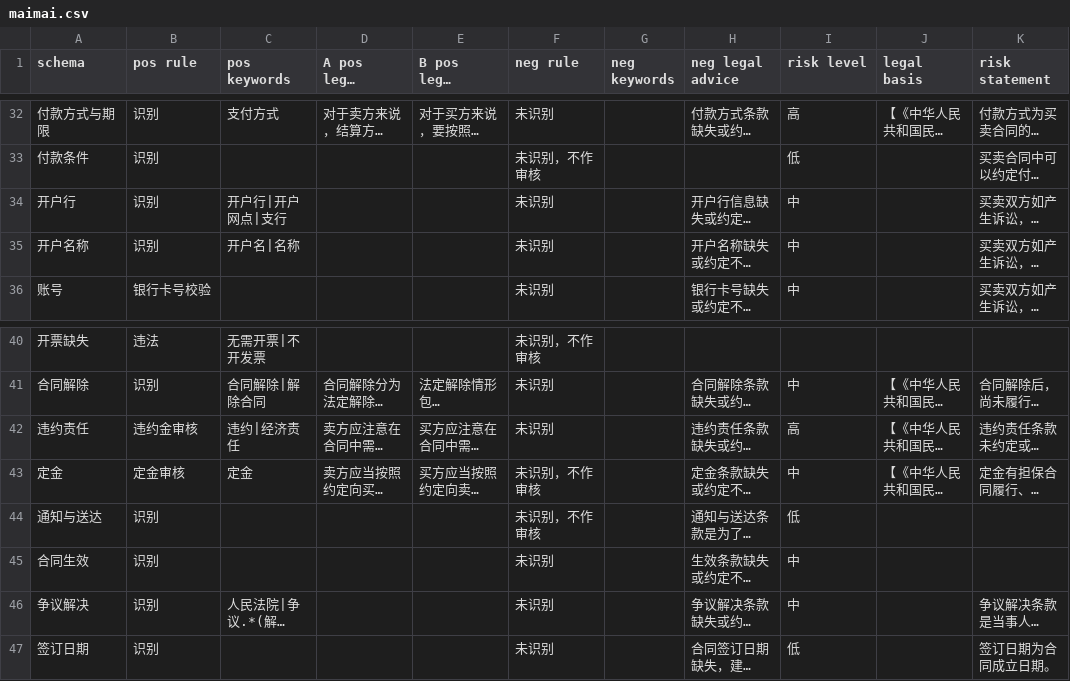
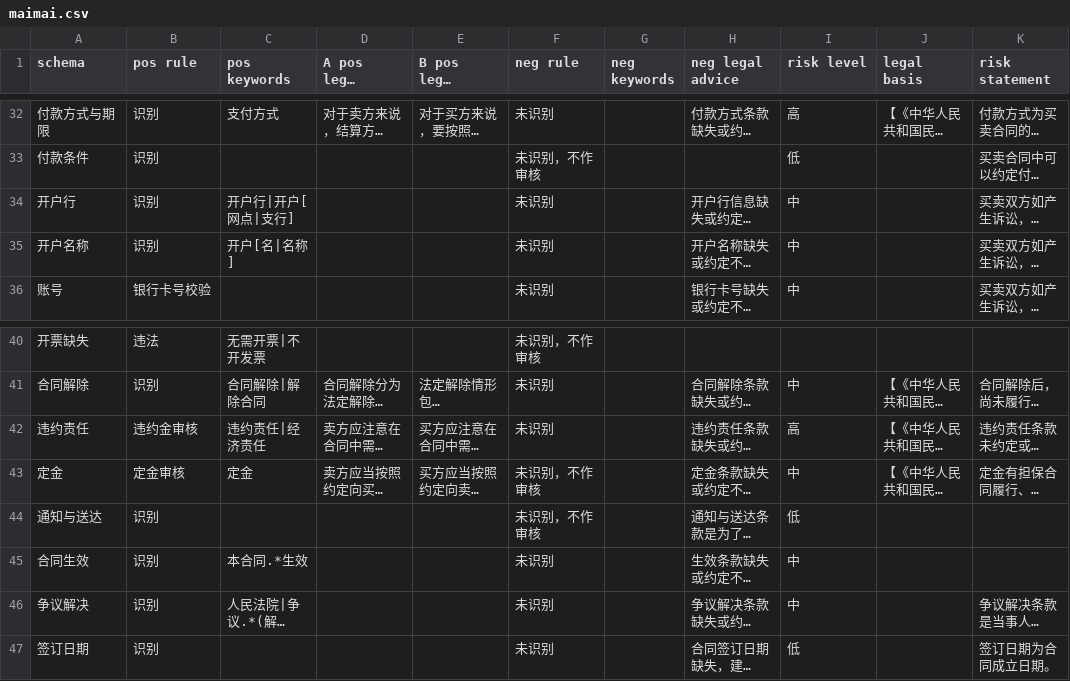
Before and after one commit to tsky-ygf/FYT_algorithm_project_bak, a CSV file: DocumentReview/Config/maimai.csv, drawn as a sheet; only a part is shown, gaps mark what is left out; long unchanged cells end in …; the diff names each change by its address in the sheet, - before the commit and + after, or states it on an @@ line.

Commit message:
update some regular in fangwuzulin and maimai, update some rule of showing docx

```diff
--- a/DocumentReview/Config/maimai.csv
+++ b/DocumentReview/Config/maimai.csv
-C34 (pos keywords): 开户行|开户网点|支行
+C34 (pos keywords): 开户行|开户[网点|支行]
-C35 (pos keywords): 开户名|名称
+C35 (pos keywords): 开户[名|名称]
-C42 (pos keywords): 违约|经济责任
+C42 (pos keywords): 违约责任|经济责任
-C45 (pos keywords): (empty)
+C45 (pos keywords): 本合同.*生效
```
Also changed, not shown: DocumentReview/Config/fangwuzulin.csv, 2 other files.
